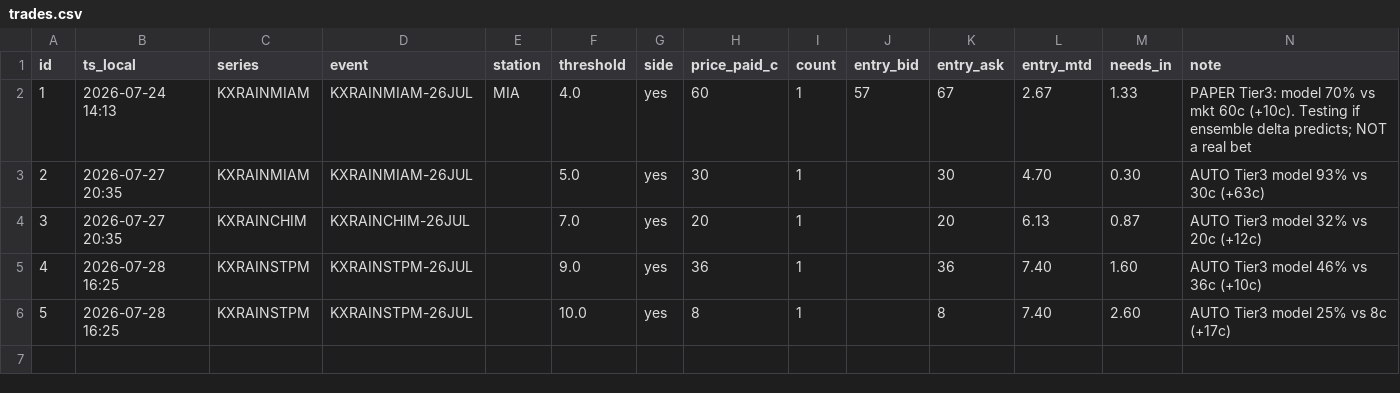
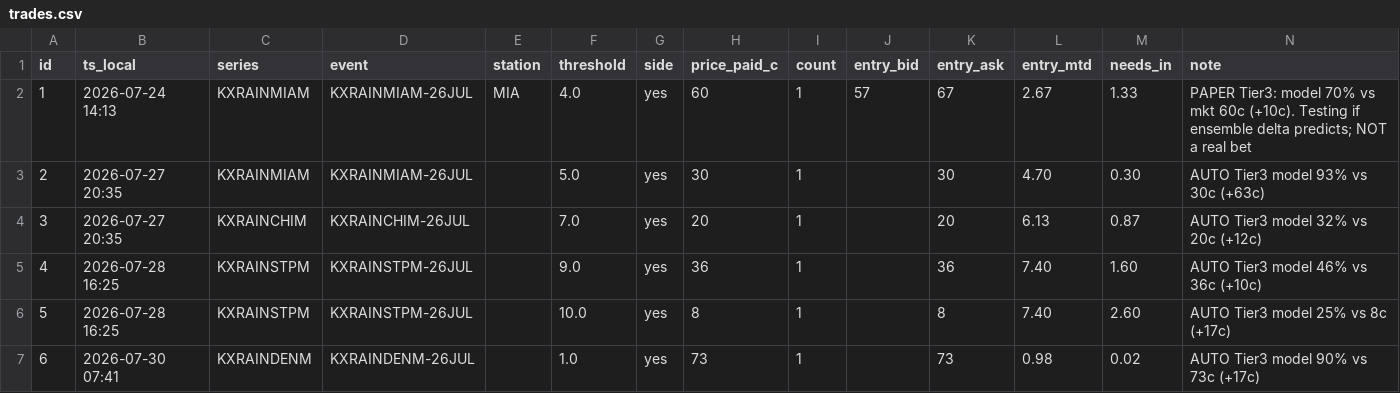
Before and after one commit to tbnmichaud-sys/kalshi-scanner, a CSV file: trades.csv, drawn as a sheet; only a part is shown; rows hold the shown columns only; the diff names each change by its address in the sheet, - before the commit and + after, or states it on an @@ line.

```diff
--- a/trades.csv
+++ b/trades.csv
+row 7: 6 | 2026-07-30 07:41 | KXRAINDENM | KXRAINDENM-26JUL |  | 1.0 | yes | 73 | 1 |  | 73 | 0.98 | 0.02 | AUTO Tier3 model 90% vs 73c (+17c)
```
Also changed, not shown: 3 other files.
